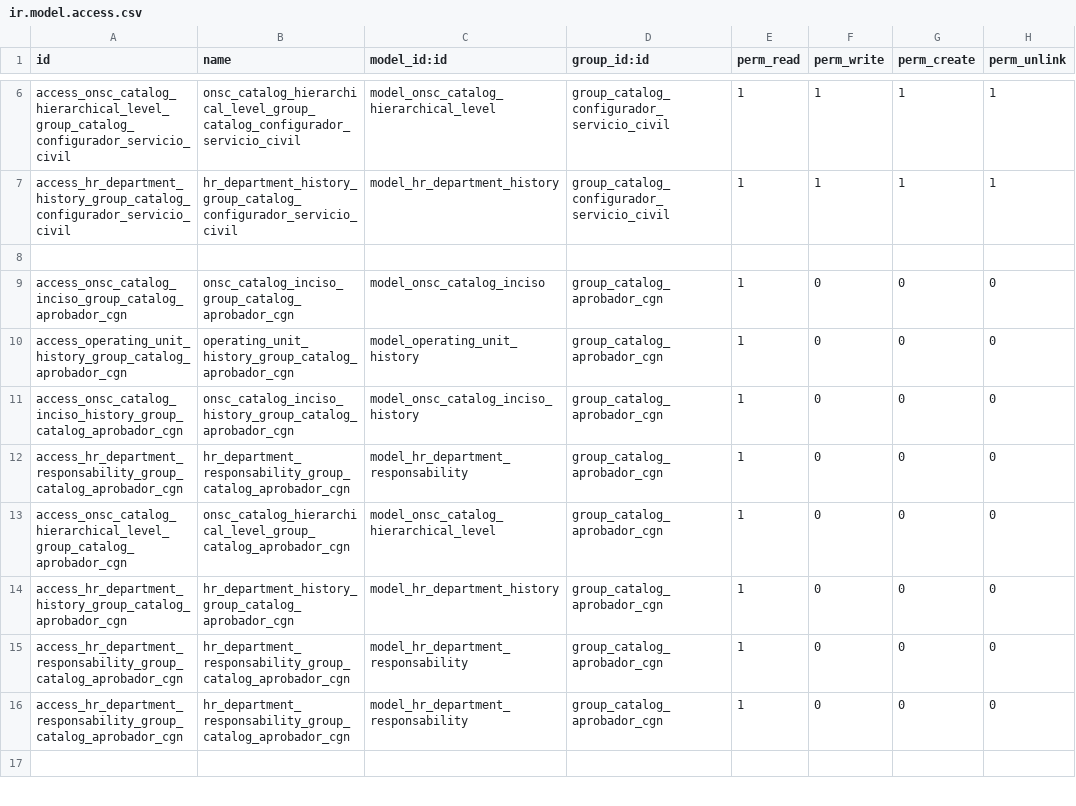
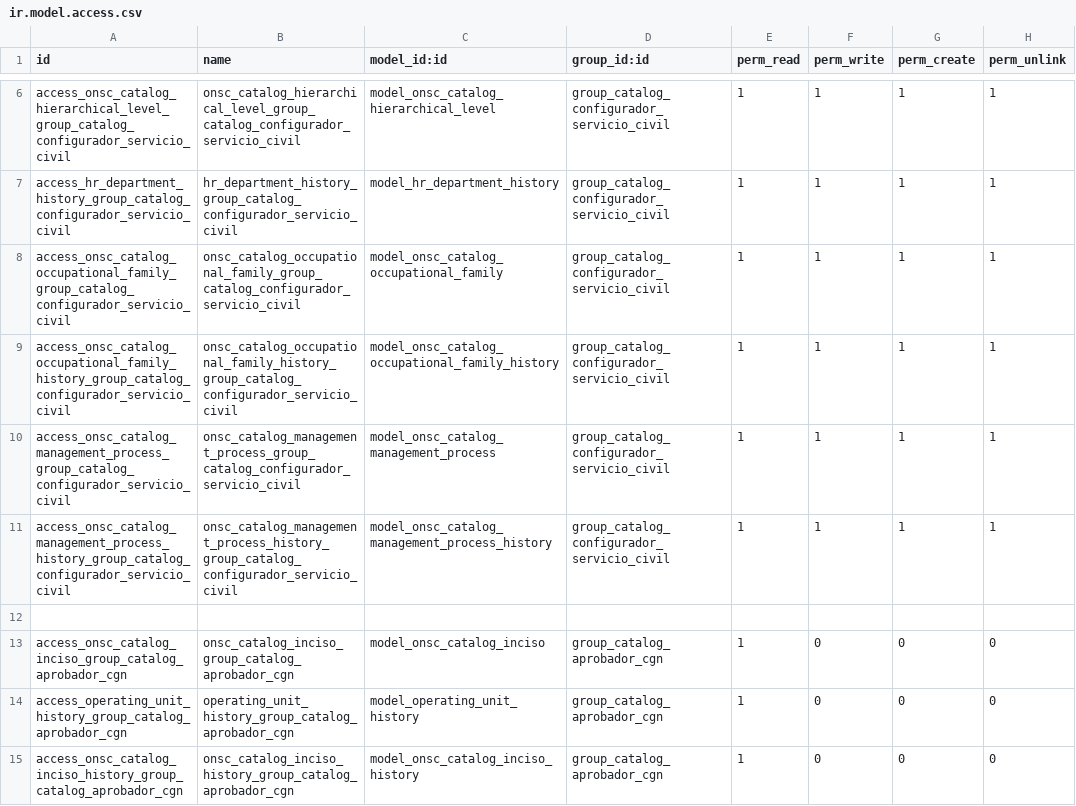
Before and after one commit to AtelUruguay/ONSC, a CSV file: onsc_catalog/security/ir.model.access.csv, drawn as a sheet; only a part is shown, gaps mark what is left out; the shorter side is filled out with more unchanged rows.

Commit message:
[ADD][onsc_catalog] Release 4 INIT - Adicionando clase abstracta - Seguridad - Catálogos Gestión de procesos y Familia Ocupacional

```diff
--- a/onsc_catalog/security/ir.model.access.csv
+++ b/onsc_catalog/security/ir.model.access.csv
@@ -7,2 +7,6 @@ access_onsc_catalog_hierarchical_level_group_catalog_configurador_servicio_civil
 access_hr_department_history_group_catalog_configurador_servicio_civil,hr_department_history_group_catalog_configurador_servicio_civil,model_hr_department_history,group_catalog_configurador_servicio_civil,1,1,1,1
+access_onsc_catalog_occupational_family_group_catalog_configurador_servicio_civil,onsc_catalog_occupational_family_group_catalog_configurador_servicio_civil,model_onsc_catalog_occupational_family,group_catalog_configurador_servicio_civil,1,1,1,1
+access_onsc_catalog_occupational_family_history_group_catalog_configurador_servicio_civil,onsc_catalog_occupational_family_history_group_catalog_configurador_servicio_civil,model_onsc_catalog_occupational_family_history,group_catalog_configurador_servicio_civil,1,1,1,1
+access_onsc_catalog_management_process_group_catalog_configurador_servicio_civil,onsc_catalog_management_process_group_catalog_configurador_servicio_civil,model_onsc_catalog_management_process,group_catalog_configurador_servicio_civil,1,1,1,1
+access_onsc_catalog_management_process_history_group_catalog_configurador_servicio_civil,onsc_catalog_management_process_history_group_catalog_configurador_servicio_civil,model_onsc_catalog_management_process_history,group_catalog_configurador_servicio_civil,1,1,1,1
 
```
Also changed, not shown: 10 other files.
